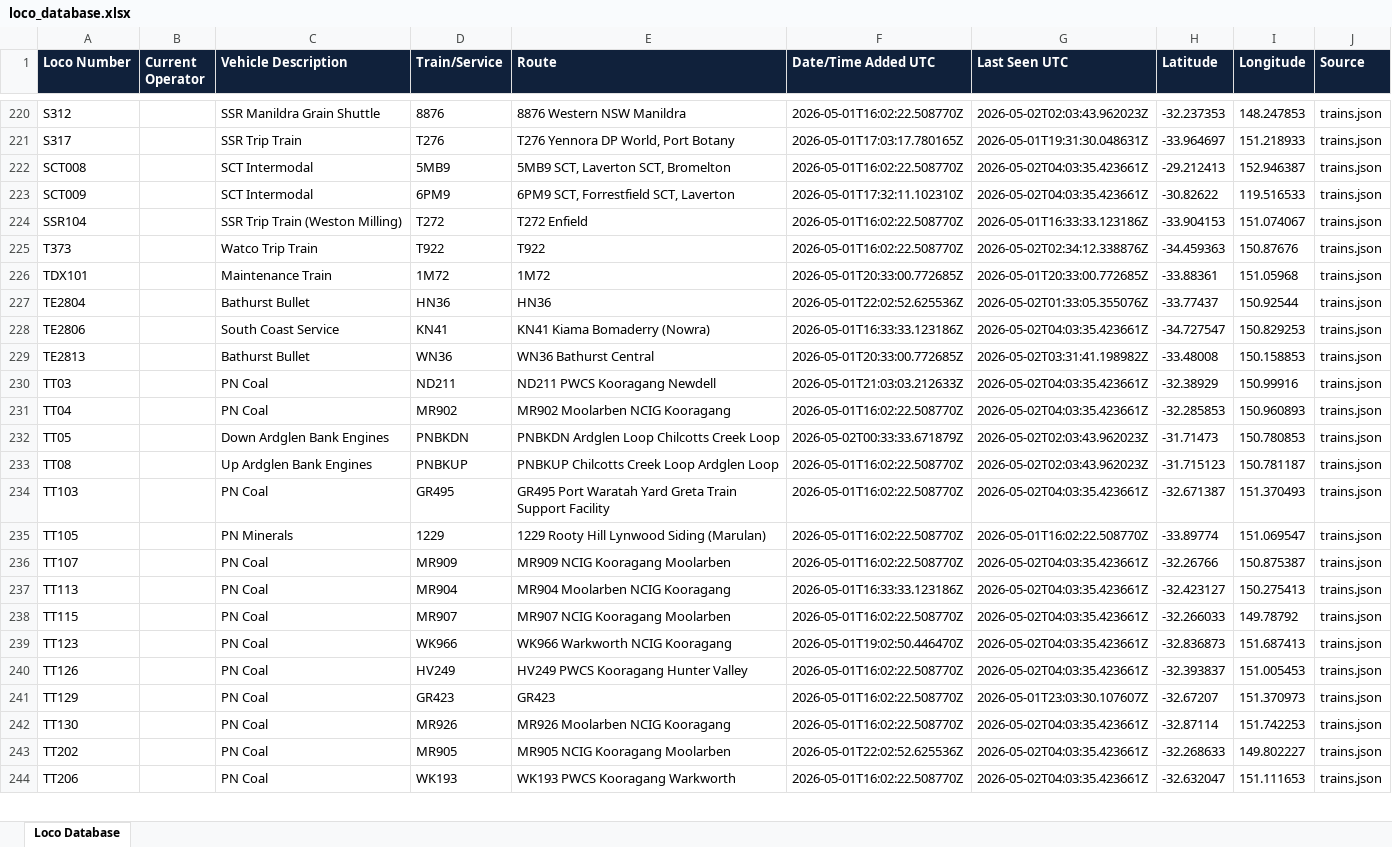
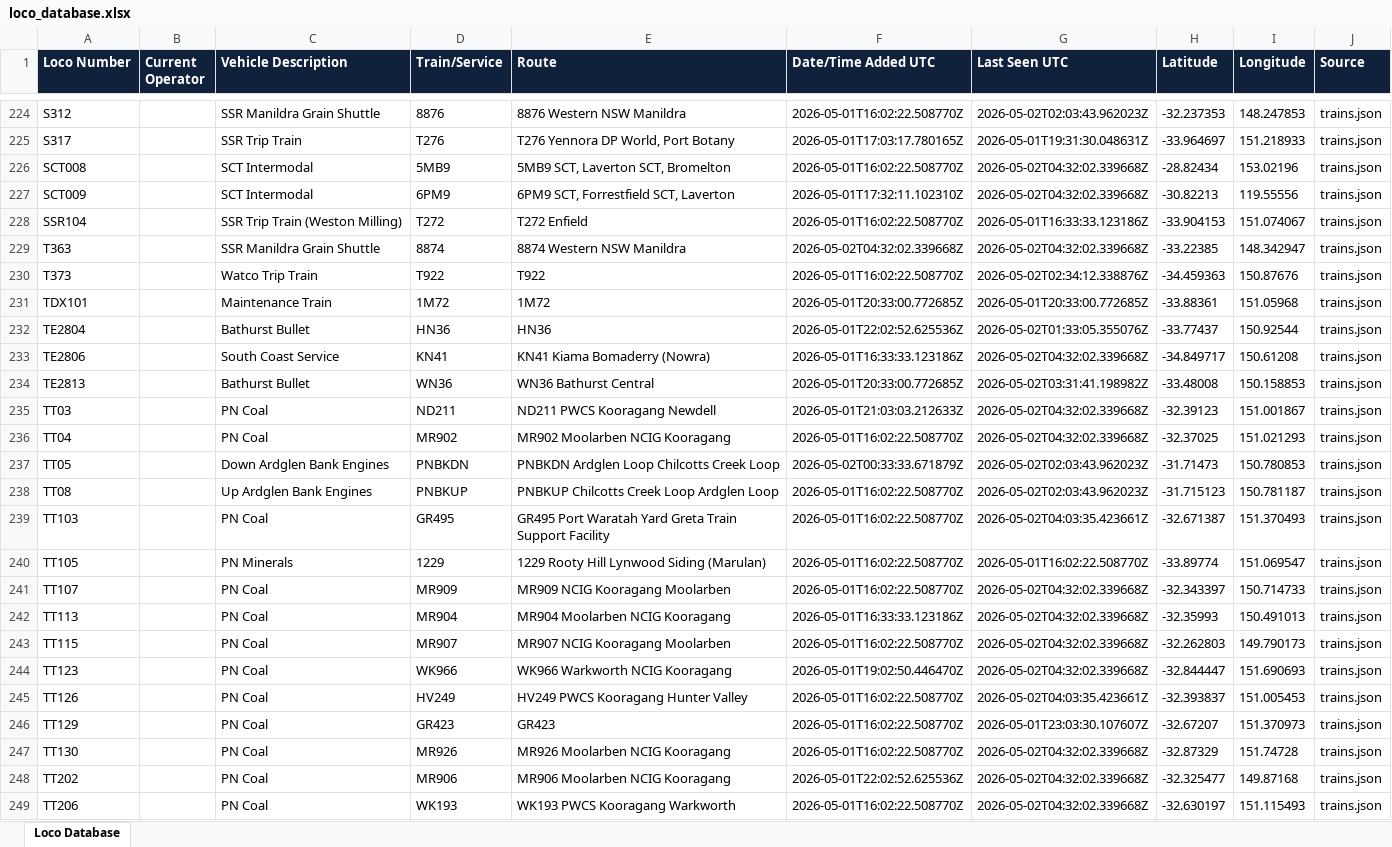
Before and after one commit to grahame21/railops-backend, an Excel workbook: static/downloads/loco_database.xlsx, sheet Loco Database, drawn as a sheet; only a part is shown, gaps mark what is left out; values as stored, in another font and other column widths than the file's, no borders; addresses are those after the commit; the diff covers the shown part only; the diff names each change by its address in the sheet, - before the commit and + after, or states it on an @@ line.

Commit message:
Update RailOps database files - 2026-05-02 04:32:02 UTC

```diff
--- a/static/downloads/loco_database.xlsx (sheet Loco Database)
+++ b/static/downloads/loco_database.xlsx (sheet Loco Database)
-G226:G227 (Last Seen UTC): 2026-05-02T04:03:35.423661Z
+G226:G227 (Last Seen UTC): 2026-05-02T04:32:02.339668Z
-H226 (Latitude): -29.212413
+H226 (Latitude): -28.82434
-I226 (Longitude): 152.946387
+I226 (Longitude): 153.02196
-H227 (Latitude): -30.82622
+H227 (Latitude): -30.82213
-I227 (Longitude): 119.516533
+I227 (Longitude): 119.55556
+row 229: T363 |  | SSR Manildra Grain Shuttle | 8874 | 8874 Western NSW Manildra | 2026-05-02T04:32:02.339668Z | 2026-05-02T04:32:02.339668Z | -33.22385 | 148.342947 | trains.json
-G233 (Last Seen UTC): 2026-05-02T04:03:35.423661Z
+G233 (Last Seen UTC): 2026-05-02T04:32:02.339668Z
-H233 (Latitude): -34.727547
+H233 (Latitude): -34.849717
-I233 (Longitude): 150.829253
+I233 (Longitude): 150.61208
-G235:G236 (Last Seen UTC): 2026-05-02T04:03:35.423661Z
+G235:G236 (Last Seen UTC): 2026-05-02T04:32:02.339668Z
-H235 (Latitude): -32.38929
+H235 (Latitude): -32.39123
-I235 (Longitude): 150.99916
+I235 (Longitude): 151.001867
-H236 (Latitude): -32.285853
+H236 (Latitude): -32.37025
-I236 (Longitude): 150.960893
+I236 (Longitude): 151.021293
-G241:G244 (Last Seen UTC): 2026-05-02T04:03:35.423661Z
+G241:G244 (Last Seen UTC): 2026-05-02T04:32:02.339668Z
-H241 (Latitude): -32.26766
+H241 (Latitude): -32.343397
-I241 (Longitude): 150.875387
+I241 (Longitude): 150.714733
-H242 (Latitude): -32.423127
+H242 (Latitude): -32.35993
-I242 (Longitude): 150.275413
+I242 (Longitude): 150.491013
-H243 (Latitude): -32.266033
+H243 (Latitude): -32.262803
-I243 (Longitude): 149.78792
+I243 (Longitude): 149.790173
-H244 (Latitude): -32.836873
+H244 (Latitude): -32.844447
-I244 (Longitude): 151.687413
+I244 (Longitude): 151.690693
-G247:G249 (Last Seen UTC): 2026-05-02T04:03:35.423661Z
+G247:G249 (Last Seen UTC): 2026-05-02T04:32:02.339668Z
-H247 (Latitude): -32.87114
+H247 (Latitude): -32.87329
-I247 (Longitude): 151.742253
+I247 (Longitude): 151.74728
-D248 (Train/Service): MR905
+D248 (Train/Service): MR906
-E248 (Route): MR905 NCIG Kooragang Moolarben
+E248 (Route): MR906 Moolarben NCIG Kooragang
-H248 (Latitude): -32.268633
+H248 (Latitude): -32.325477
-I248 (Longitude): 149.802227
+I248 (Longitude): 149.87168
-H249 (Latitude): -32.632047
+H249 (Latitude): -32.630197
-I249 (Longitude): 151.111653
+I249 (Longitude): 151.115493
```
Also changed, not shown: 5 added rows and 387 edited cells elsewhere in this sheet, static/downloads/loco_numbers_only.xlsx, 11 other files.
